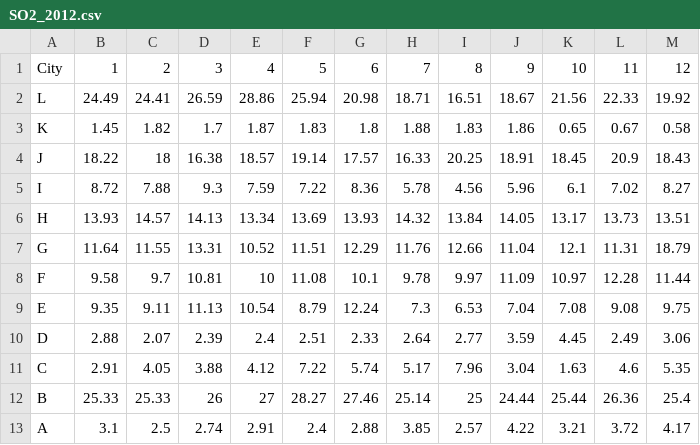
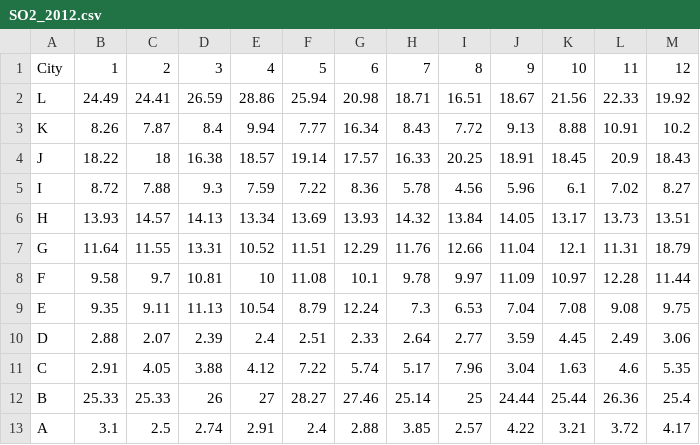
Before and after one commit to anafdal/Multidimensional-Data-Visualization-in-3D-Enviroments, a CSV file: Data Visualization Test_Desktop/Assets/Resources/SO2_2012.csv, drawn as a sheet.

```diff
--- a/Data Visualization Test_Desktop/Assets/Resources/SO2_2012.csv
+++ b/Data Visualization Test_Desktop/Assets/Resources/SO2_2012.csv
@@ -2,3 +2,3 @@ City,1,2,3,4,5,6,7,8,9,10,11,12
 L,24.49,24.41,26.59,28.86,25.94,20.98,18.71,16.51,18.67,21.56,22.33,19.92
-K,1.45,1.82,1.7,1.87,1.83,1.8,1.88,1.83,1.86,0.65,0.67,0.58
+K,8.26,7.87,8.4,9.94,7.77,16.34,8.43,7.72,9.13,8.88,10.91,10.2
 J,18.22,18,16.38,18.57,19.14,17.57,16.33,20.25,18.91,18.45,20.9,18.43
```
Also changed, not shown: Data Visualization Test_Desktop/Assets/Resources/NO2_2012.csv, Data Visualization Test_Desktop/Assets/Resources/PM10_2012.csv, 7 other files.
